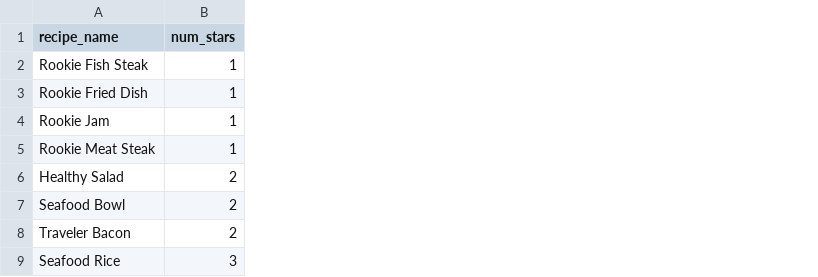
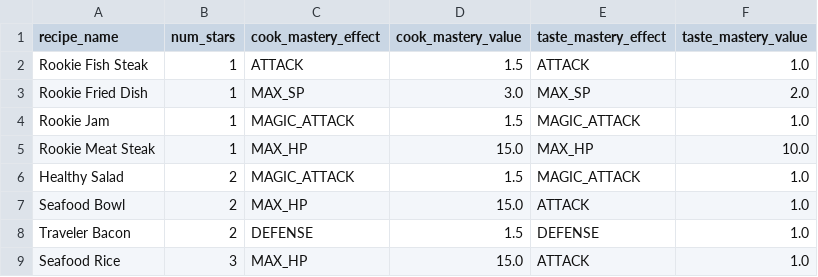
Before and after one commit to forestbelton/romdb, a CSV file: db/csv/cooking_recipes.csv, drawn as a sheet; only a part is shown; the diff names each change by its address in the sheet, - before the commit and + after, or states it on an @@ line.

Commit message:
Add cooking recipe effects & mastery

```diff
--- a/db/csv/cooking_recipes.csv
+++ b/db/csv/cooking_recipes.csv
+column C (cook_mastery_effect), rows 2-9: ATTACK | MAX_SP | MAGIC_ATTACK | MAX_HP | MAGIC_ATTACK | MAX_HP | DEFENSE | MAX_HP
+column D (cook_mastery_value), rows 2-9: 1.5 | 3.0 | 1.5 | 15.0 | 1.5 | 15.0 | 1.5 | 15.0
+column E (taste_mastery_effect), rows 2-9: ATTACK | MAX_SP | MAGIC_ATTACK | MAX_HP | MAGIC_ATTACK | ATTACK | DEFENSE | ATTACK
+column F (taste_mastery_value), rows 2-9: 1.0 | 2.0 | 1.0 | 10.0 | 1.0 | 1.0 | 1.0 | 1.0
```
Also changed, not shown: 3 other files.
